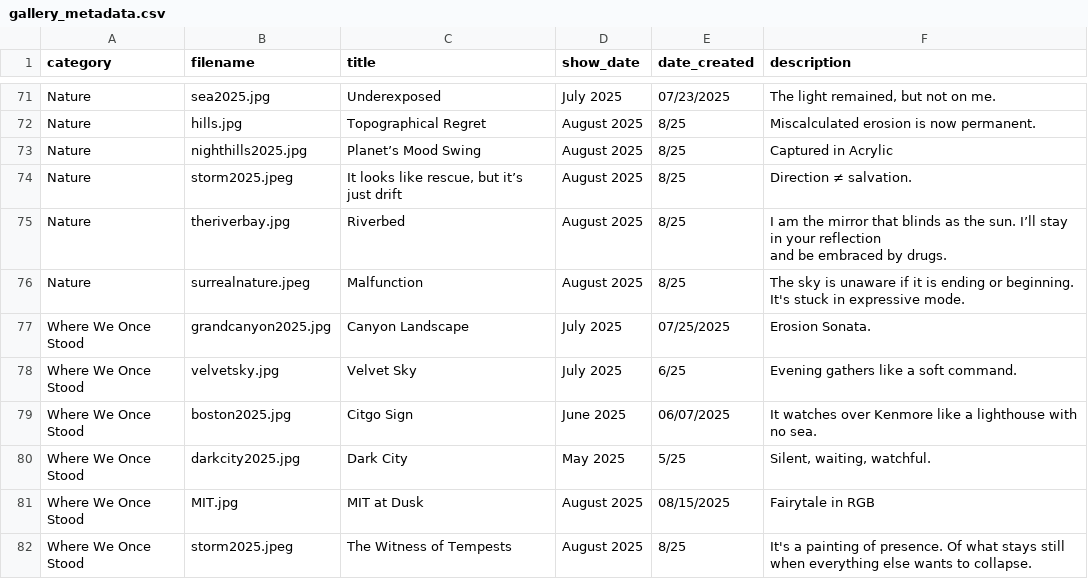
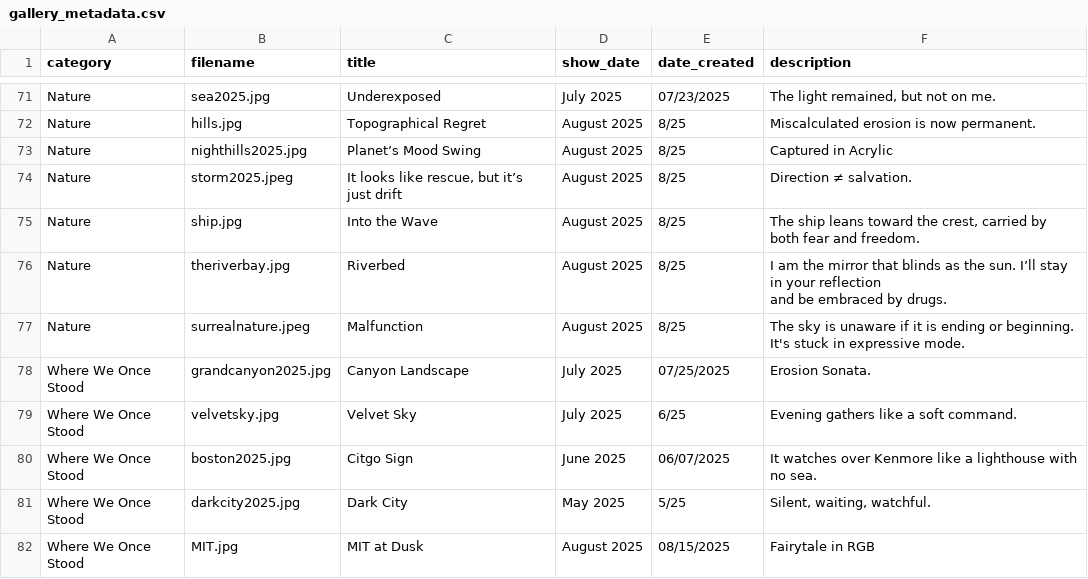
Before and after one commit to aparfenen/aparfenen-art, a CSV file: gallery_metadata.csv, drawn as a sheet; only a part is shown, gaps mark what is left out; the shorter side is filled out with more unchanged rows; the diff names each change by its address in the sheet, - before the commit and + after, or states it on an @@ line.

Commit message:
Gallery Update

```diff
--- a/gallery_metadata.csv
+++ b/gallery_metadata.csv
+row 75: Nature | ship.jpg | Into the Wave | August 2025 | 8/25 | The ship leans toward the crest, carried by both fear and freedom.
```
Also changed, not shown: 3 other files.
